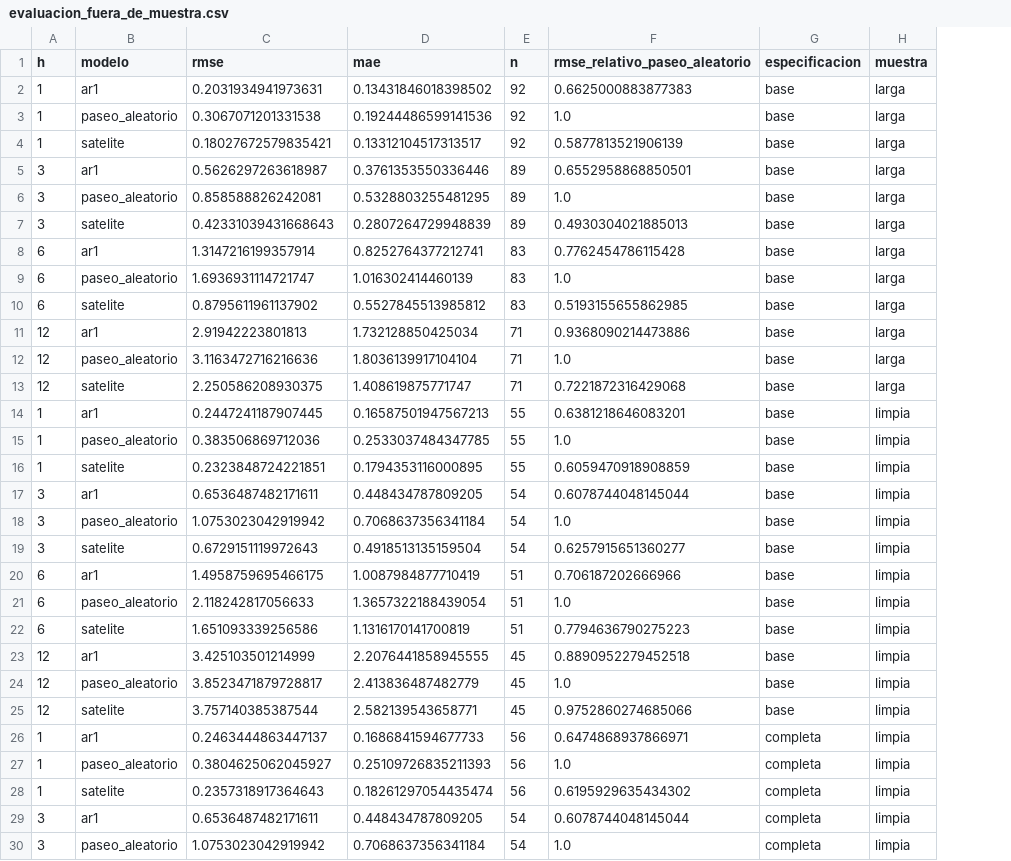
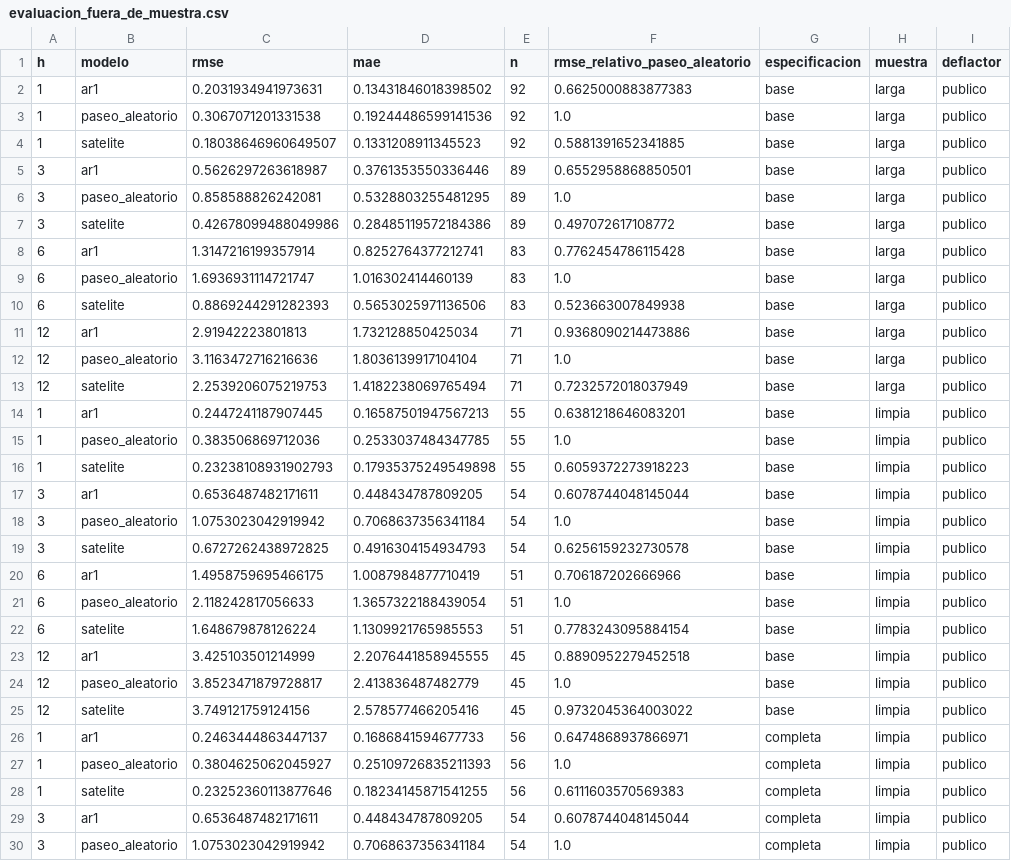
Before and after one commit to alvarez1lucas/mora_argentina, a CSV file: outputs/modelo/evaluacion_fuera_de_muestra.csv, drawn as a sheet; only a part is shown; the diff covers the shown part only; the diff names each change by its address in the sheet, - before the commit and + after, or states it on an @@ line.

```diff
--- a/outputs/modelo/evaluacion_fuera_de_muestra.csv
+++ b/outputs/modelo/evaluacion_fuera_de_muestra.csv
+column I (deflactor), rows 2-30: all publico
-C4 (rmse): 0.18027672579835421
+C4 (rmse): 0.18038646960649507
-D4 (mae): 0.13312104517313517
+D4 (mae): 0.1331208911345523
-F4 (rmse_relativo_paseo_aleatorio): 0.5877813521906139
+F4 (rmse_relativo_paseo_aleatorio): 0.5881391652341885
-C7 (rmse): 0.42331039431668643
+C7 (rmse): 0.42678099488049986
-D7 (mae): 0.2807264729948839
+D7 (mae): 0.28485119572184386
-F7 (rmse_relativo_paseo_aleatorio): 0.4930304021885013
+F7 (rmse_relativo_paseo_aleatorio): 0.497072617108772
-C10 (rmse): 0.8795611961137902
+C10 (rmse): 0.8869244291282393
-D10 (mae): 0.5527845513985812
+D10 (mae): 0.5653025971136506
-F10 (rmse_relativo_paseo_aleatorio): 0.5193155655862985
+F10 (rmse_relativo_paseo_aleatorio): 0.523663007849938
-C13 (rmse): 2.250586208930375
+C13 (rmse): 2.2539206075219753
-D13 (mae): 1.408619875771747
+D13 (mae): 1.4182238069765494
-F13 (rmse_relativo_paseo_aleatorio): 0.7221872316429068
+F13 (rmse_relativo_paseo_aleatorio): 0.7232572018037949
-C16 (rmse): 0.2323848724221851
+C16 (rmse): 0.23238108931902793
-D16 (mae): 0.1794353116000895
+D16 (mae): 0.17935375249549898
-F16 (rmse_relativo_paseo_aleatorio): 0.6059470918908859
+F16 (rmse_relativo_paseo_aleatorio): 0.6059372273918223
-C19 (rmse): 0.6729151119972643
+C19 (rmse): 0.6727262438972825
-D19 (mae): 0.4918513135159504
+D19 (mae): 0.4916304154934793
-F19 (rmse_relativo_paseo_aleatorio): 0.6257915651360277
+F19 (rmse_relativo_paseo_aleatorio): 0.6256159232730578
-C22 (rmse): 1.651093339256586
+C22 (rmse): 1.648679878126224
-D22 (mae): 1.1316170141700819
+D22 (mae): 1.1309921765985553
-F22 (rmse_relativo_paseo_aleatorio): 0.7794636790275223
+F22 (rmse_relativo_paseo_aleatorio): 0.7783243095884154
-C25 (rmse): 3.757140385387544
+C25 (rmse): 3.749121759124156
-D25 (mae): 2.582139543658771
+D25 (mae): 2.578577466205416
-F25 (rmse_relativo_paseo_aleatorio): 0.9752860274685066
+F25 (rmse_relativo_paseo_aleatorio): 0.9732045364003022
-C28 (rmse): 0.2357318917364643
+C28 (rmse): 0.23252360113877646
-D28 (mae): 0.18261297054435474
+D28 (mae): 0.18234145871541255
-F28 (rmse_relativo_paseo_aleatorio): 0.6195929635434302
+F28 (rmse_relativo_paseo_aleatorio): 0.6111603570569383
```
Also changed, not shown: 9 edited cells elsewhere in this file, data/processed/bcra_mensual.csv, outputs/cadena/etapa1_tasa.csv, 25 other files.
